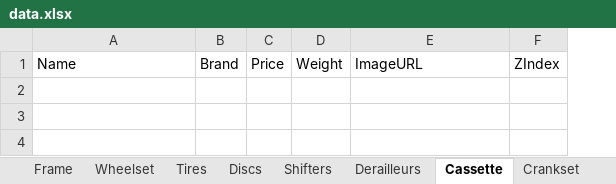
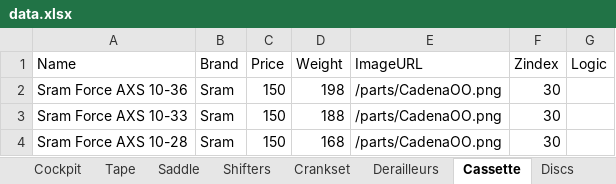
Before and after one commit to VasileAdicto/Adictobike, an Excel workbook: public/data.xlsx, sheet Cassette, drawn as a sheet; values as stored, in another font and other column widths than the file's, no borders; removed rows and columns are numbered as before the commit, all else as after; the diff names each change by its address in the sheet, - before the commit and + after, or states it on an @@ line.

```diff
--- a/public/data.xlsx (sheet Cassette)
+++ b/public/data.xlsx (sheet Cassette)
+sheet tab: Tape
@@ sheet tab order changed: Cockpit | Tape | Saddle | Shifters | Crankset | Derailleurs | Cassette | Discs @@
-column F (ZIndex), empty
+column F (Zindex), empty
+column G (Logic), empty
+row 2: Sram Force AXS 10-36 | Sram | 150 | 198 | /parts/CadenaOO.png | 30
+row 3: Sram Force AXS 10-33 | Sram | 150 | 188 | /parts/CadenaOO.png | 30
+row 4: Sram Force AXS 10-28 | Sram | 150 | 168 | /parts/CadenaOO.png | 30
```
Also changed, not shown: sheet Saddle, sheet Shifters, sheet Derailleurs, sheet Crankset, sheet Wheelset, sheet Discs, 3 more sheets, other sheet tabs.
